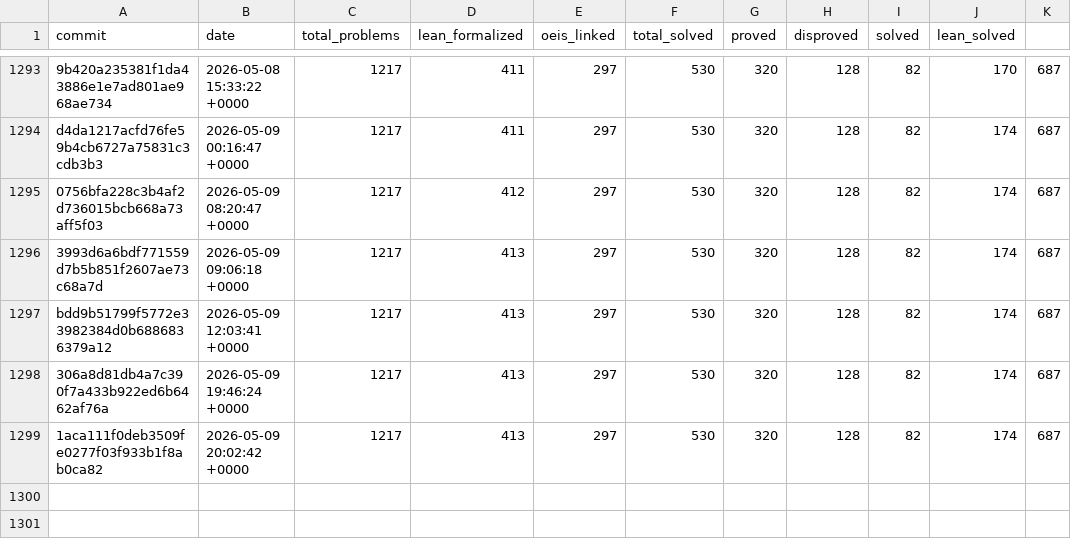
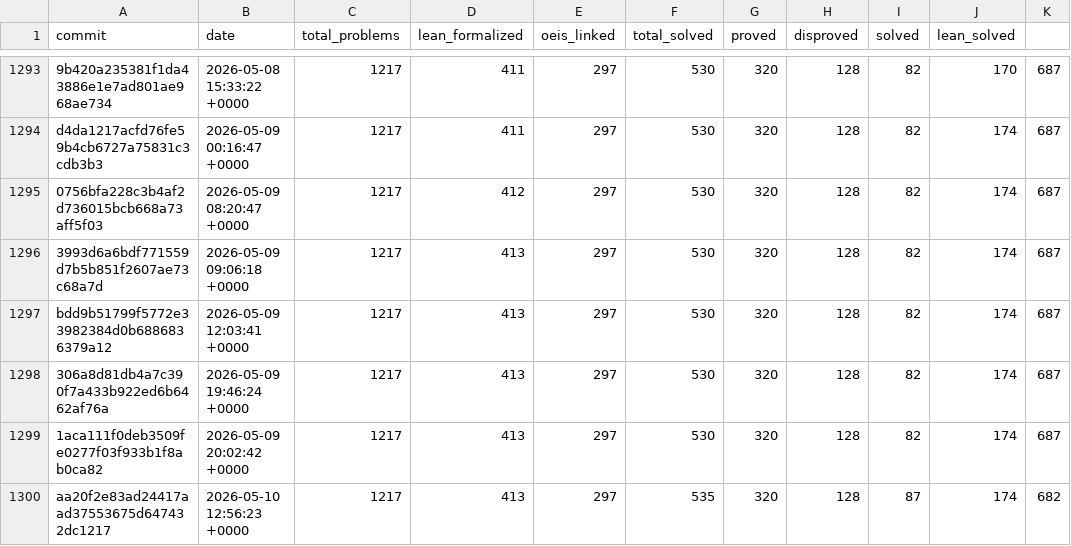
Before and after one commit to teorth/erdosproblems, a CSV file: data/statistics_history.csv, drawn as a sheet; only a part is shown, gaps mark what is left out.

```diff
--- a/data/statistics_history.csv
+++ b/data/statistics_history.csv
@@ -1299 +1299,2 @@ bdd9b51799f5772e33982384d0b6886836379a12,2026-05-09 12:03:41 +0000,1217,413,297,
 1aca111f0deb3509fe0277f03f933b1f8ab0ca82,2026-05-09 20:02:42 +0000,1217,413,297,530,320,128,82,174,687
+aa20f2e83ad24417aad37553675d647432dc1217,2026-05-10 12:56:23 +0000,1217,413,297,535,320,128,87,174,682
```
Also changed, not shown: 3 other files.
